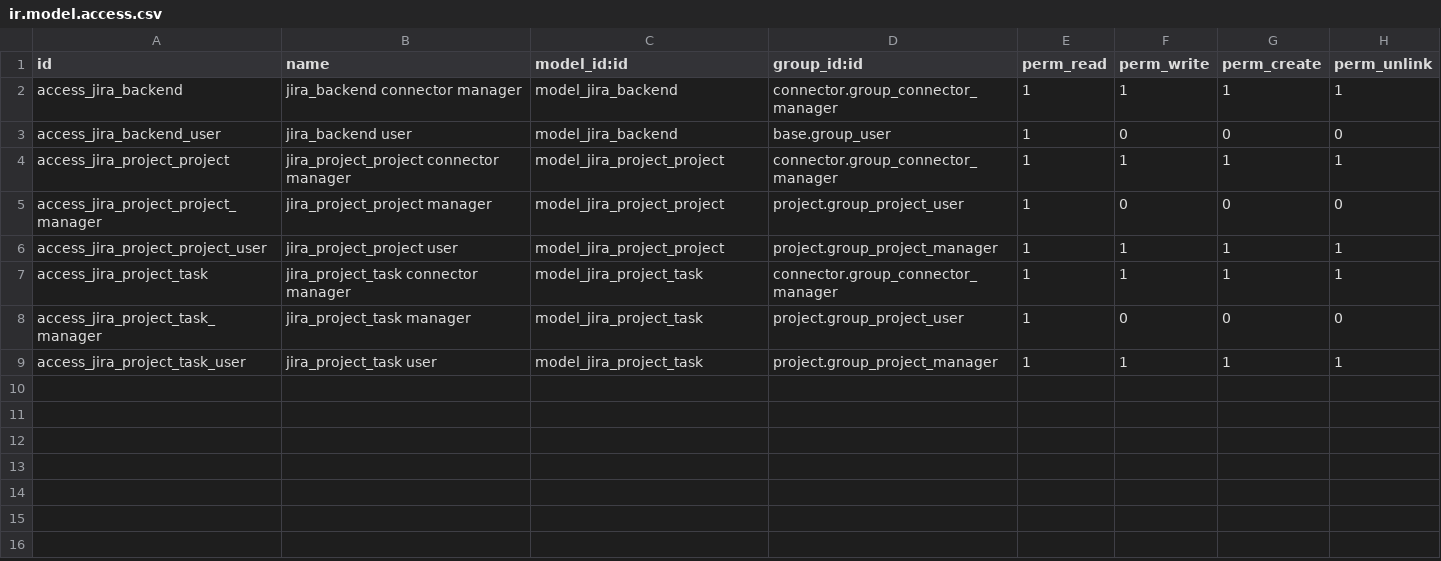
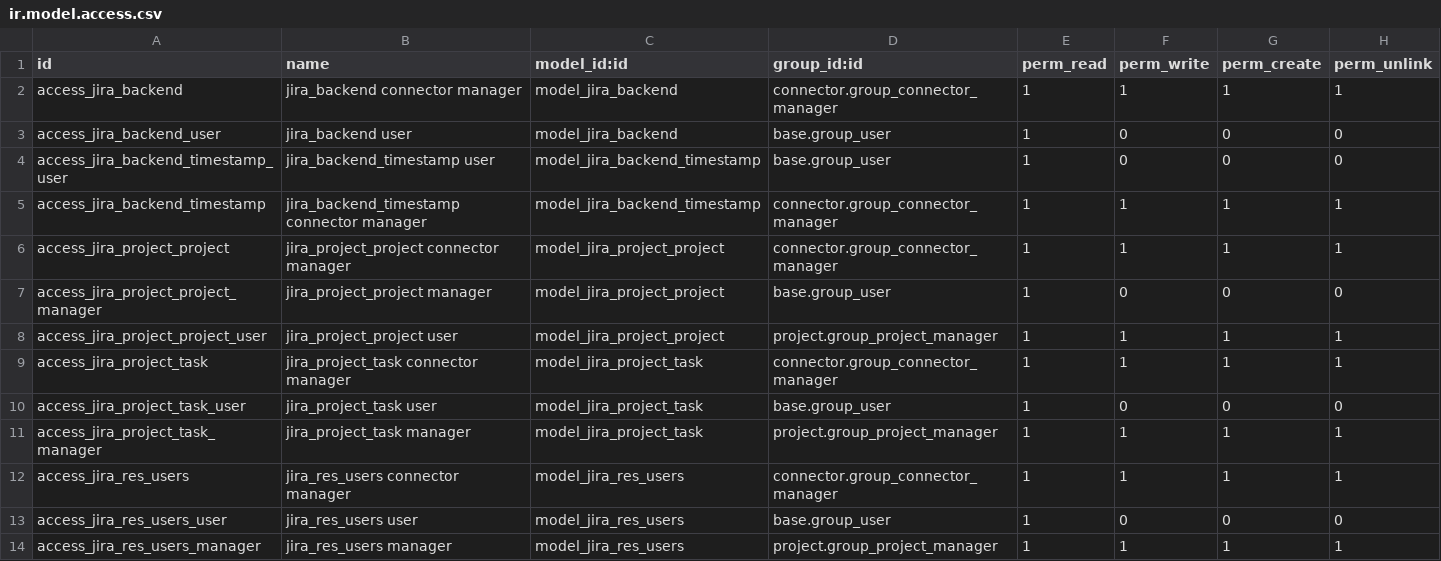
Before and after one commit to tschanzt/connector-jira, a CSV file: connector_jira/security/ir.model.access.csv, drawn as a sheet.

Commit message:
Link users and import tasks assignees

```diff
--- a/connector_jira/security/ir.model.access.csv
+++ b/connector_jira/security/ir.model.access.csv
@@ -3,7 +3,12 @@
 "access_jira_backend_user","jira_backend user","model_jira_backend","base.group_user",1,0,0,0
+"access_jira_backend_timestamp_user","jira_backend_timestamp user","model_jira_backend_timestamp","base.group_user",1,0,0,0
+"access_jira_backend_timestamp","jira_backend_timestamp connector manager","model_jira_backend_timestamp","connector.group_connector_manager",1,1,1,1
 "access_jira_project_project","jira_project_project connector manager","model_jira_project_project","connector.group_connector_manager",1,1,1,1
-"access_jira_project_project_manager","jira_project_project manager","model_jira_project_project","project.group_project_user",1,0,0,0
+"access_jira_project_project_manager","jira_project_project manager","model_jira_project_project","base.group_user",1,0,0,0
 "access_jira_project_project_user","jira_project_project user","model_jira_project_project","project.group_project_manager",1,1,1,1
 "access_jira_project_task","jira_project_task connector manager","model_jira_project_task","connector.group_connector_manager",1,1,1,1
-"access_jira_project_task_manager","jira_project_task manager","model_jira_project_task","project.group_project_user",1,0,0,0
-"access_jira_project_task_user","jira_project_task user","model_jira_project_task","project.group_project_manager",1,1,1,1
+"access_jira_project_task_user","jira_project_task user","model_jira_project_task","base.group_user",1,0,0,0
+"access_jira_project_task_manager","jira_project_task manager","model_jira_project_task","project.group_project_manager",1,1,1,1
+"access_jira_res_users","jira_res_users connector manager","model_jira_res_users","connector.group_connector_manager",1,1,1,1
+"access_jira_res_users_user","jira_res_users user","model_jira_res_users","base.group_user",1,0,0,0
+"access_jira_res_users_manager","jira_res_users manager","model_jira_res_users","project.group_project_manager",1,1,1,1
```
Also changed, not shown: 12 other files.
